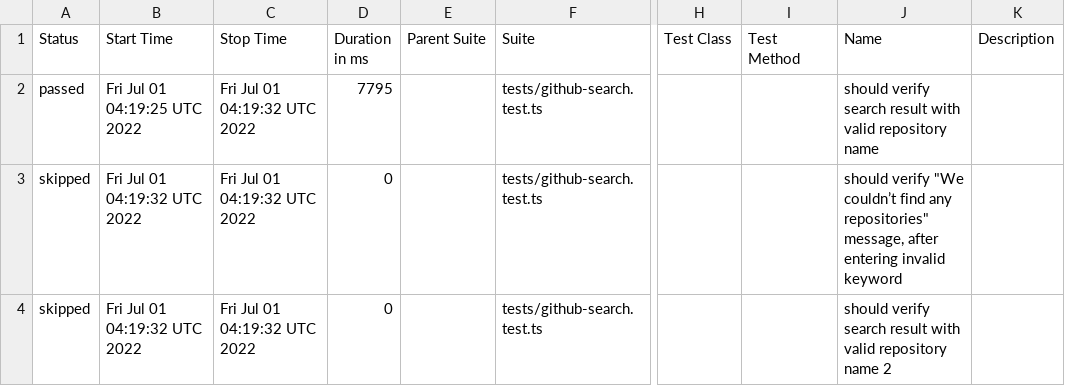
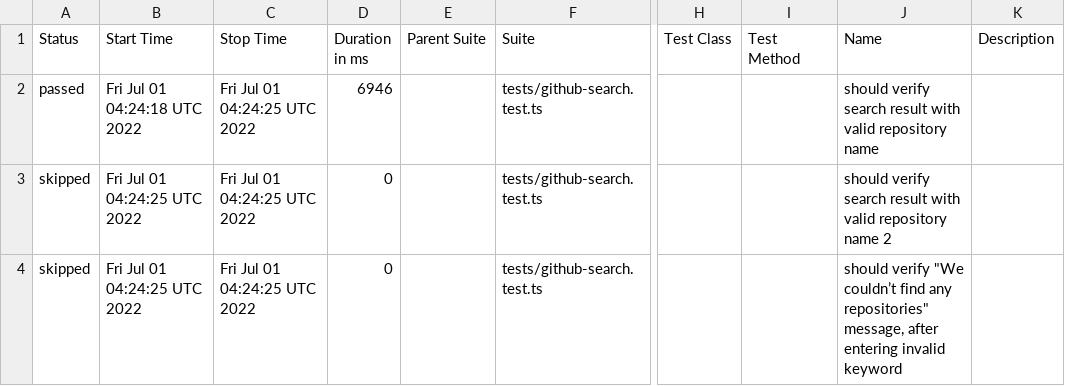
Before and after one commit to anneH/allure-playwright-example, a CSV file: data/suites.csv, drawn as a sheet; only a part is shown, gaps mark what is left out; the diff names each change by its address in the sheet, - before the commit and + after, or states it on an @@ line.

```diff
--- a/data/suites.csv
+++ b/data/suites.csv
-B2 (Start Time): Fri Jul 01 04:19:25 UTC 2022
+B2 (Start Time): Fri Jul 01 04:24:18 UTC 2022
-C2:C4 (Stop Time): Fri Jul 01 04:19:32 UTC 2022
+C2:C4 (Stop Time): Fri Jul 01 04:24:25 UTC 2022
-D2 (Duration in ms): 7795
+D2 (Duration in ms): 6946
-B3:B4 (Start Time): Fri Jul 01 04:19:32 UTC 2022
+B3:B4 (Start Time): Fri Jul 01 04:24:25 UTC 2022
-J3 (Name): should verify "We couldn’t find any repositories" message, after entering invalid keyword
+J3 (Name): should verify search result with valid repository name 2
-J4 (Name): should verify search result with valid repository name 2
+J4 (Name): should verify "We couldn’t find any repositories" message, after entering invalid keyword
```
Also changed, not shown: 16 other files.
